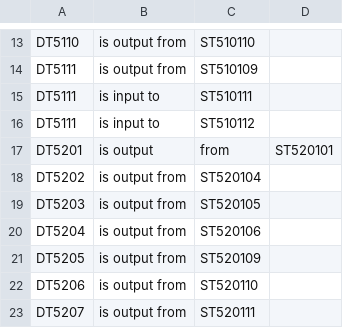
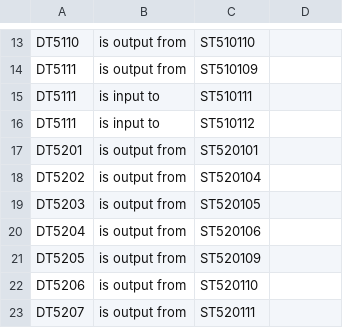
Before and after one commit to Marco-Salvi/dt-geo-converter, a CSV file: data/wp5/dt_st.csv, drawn as a sheet; only a part is shown, gaps mark what is left out.

```diff
--- a/data/wp5/dt_st.csv
+++ b/data/wp5/dt_st.csv
@@ -16,3 +16,3 @@ DT5111,is input to,ST510111
 DT5111,is input to,ST510112
-DT5201,is output,from,ST520101
+DT5201,is output from,ST520101
 DT5202,is output from,ST520104
```
Also changed, not shown: 1 other file.
